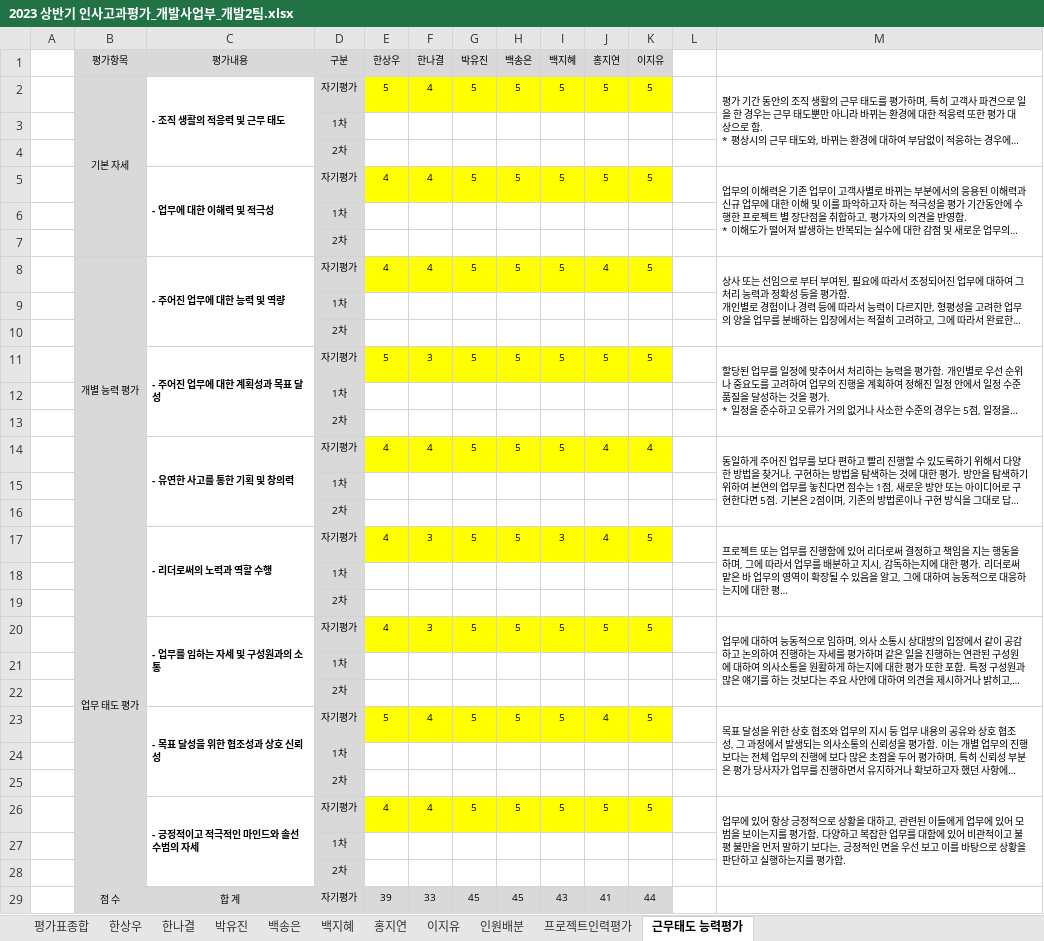
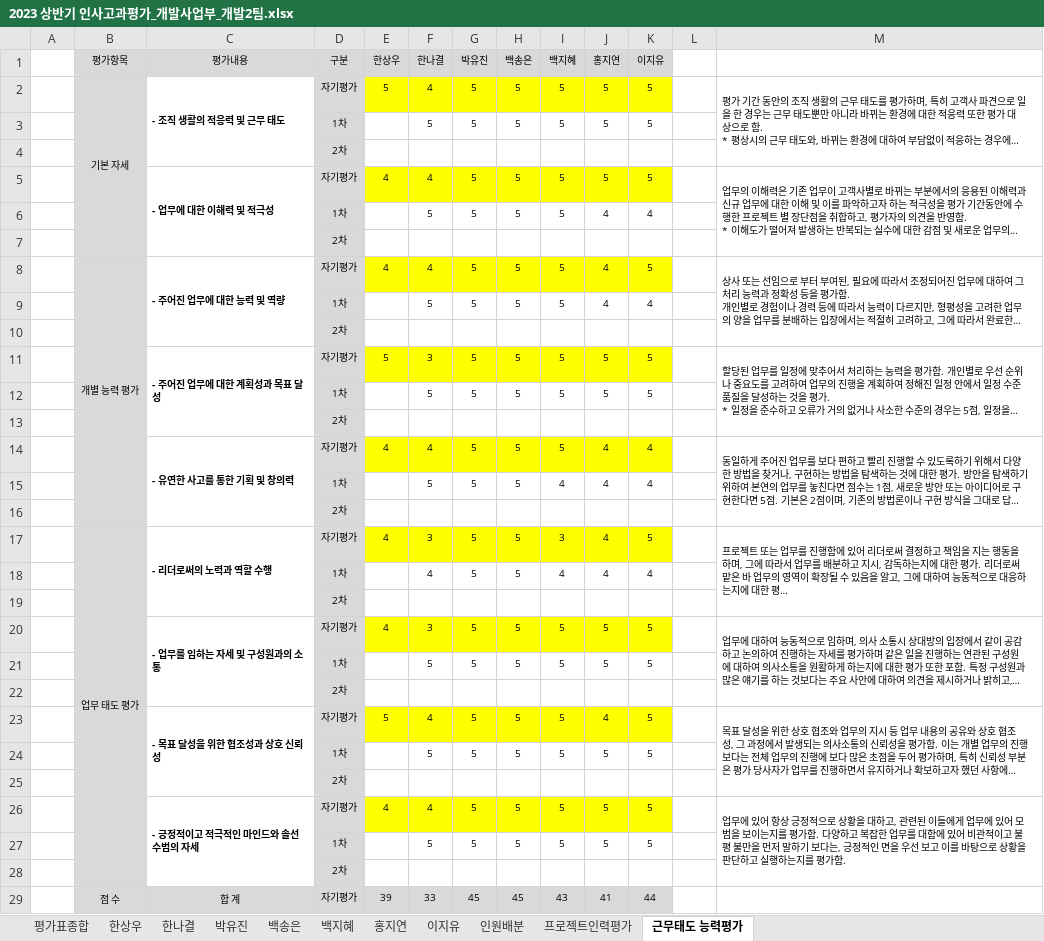
Before and after one commit to hsw8409/DevEnv, an Excel workbook: 02.팀원관리/01.인사고과평가/2023 상반기 인사고과평가_개발사업부_개발2팀.xlsx, sheet 근무태도 능력평가, drawn as a sheet; only a part is shown; long unchanged cells end in …; values as stored, in another font and other column widths than the file's, no borders; removed rows and columns are numbered as before the commit, all else as after; the diff covers the shown part only; the diff names each change by its address in the sheet, - before the commit and + after, or states it on an @@ line.

```diff
--- a/02.팀원관리/01.인사고과평가/2023 상반기 인사고과평가_개발사업부_개발2팀.xlsx (sheet 근무태도 능력평가)
+++ b/02.팀원관리/01.인사고과평가/2023 상반기 인사고과평가_개발사업부_개발2팀.xlsx (sheet 근무태도 능력평가)
-row 3:  |  |  | 1차
+row 3:  |  |  | 1차 |  | 5 | 5 | 5 | 5 | 5 | 5
-row 6:  |  |  | 1차
+row 6:  |  |  | 1차 |  | 5 | 5 | 5 | 5 | 4 | 4
-row 9:  |  |  | 1차
+row 9:  |  |  | 1차 |  | 5 | 5 | 5 | 5 | 4 | 4
-row 12:  |  |  | 1차
+row 12:  |  |  | 1차 |  | 5 | 5 | 5 | 5 | 5 | 5
-row 15:  |  |  | 1차
+row 15:  |  |  | 1차 |  | 5 | 5 | 5 | 4 | 4 | 4
-row 18:  |  |  | 1차
+row 18:  |  |  | 1차 |  | 4 | 5 | 5 | 4 | 4 | 4
-row 21:  |  |  | 1차
+row 21:  |  |  | 1차 |  | 5 | 5 | 5 | 5 | 5 | 5
-row 24:  |  |  | 1차
+row 24:  |  |  | 1차 |  | 5 | 5 | 5 | 5 | 5 | 5
-row 27:  |  |  | 1차
+row 27:  |  |  | 1차 |  | 5 | 5 | 5 | 5 | 5 | 5
```
Also changed, not shown: 1 added row and 1 removed row elsewhere in this sheet, sheet 한나결, sheet 백지혜, sheet 이지유, sheet 홍지연, sheet 박유진, sheet 백송은, 1 more sheet, 02.팀원관리/00.프로젝트평가/2023_상반기/개발사업부_인력 평가_2023_상반기_엘푸드시스템 운영유지보수.xlsx, 5 other files.
